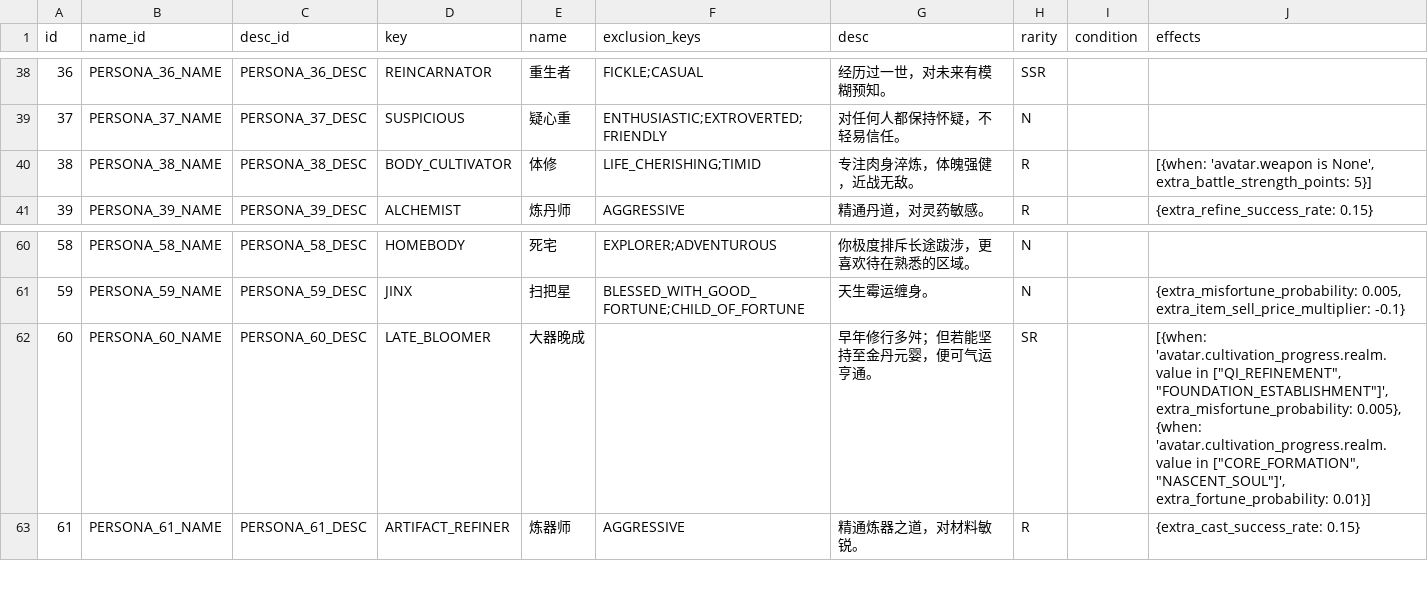
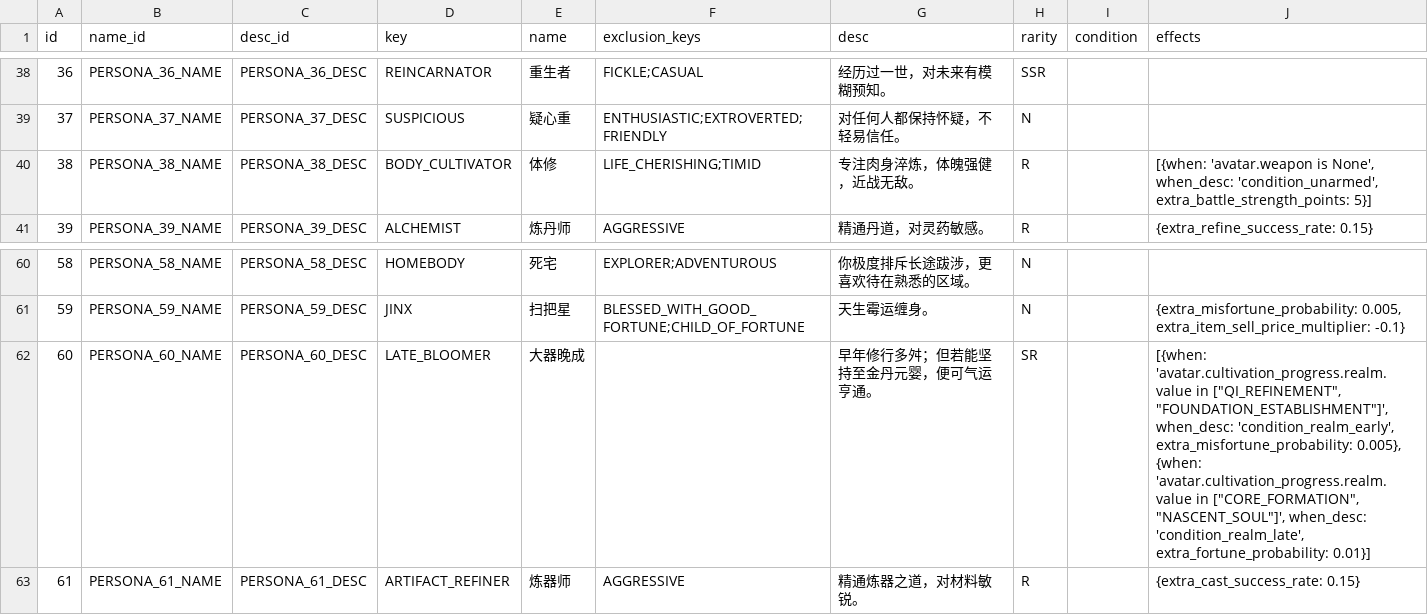
Before and after one commit to 4thfever/cultivation-world-simulator, a CSV file: static/game_configs/persona.csv, drawn as a sheet; only a part is shown, gaps mark what is left out.

```diff
--- a/static/game_configs/persona.csv
+++ b/static/game_configs/persona.csv
@@ -39,3 +39,3 @@ id,name_id,desc_id,key,name,exclusion_keys,desc,rarity,condition,effects
 37,PERSONA_37_NAME,PERSONA_37_DESC,SUSPICIOUS,疑心重,ENTHUSIASTIC;EXTROVERTED;FRIENDLY,对任何人都保持怀疑，不轻易信任。,N,,
-38,PERSONA_38_NAME,PERSONA_38_DESC,BODY_CULTIVATOR,体修,LIFE_CHERISHING;TIMID,专注肉身淬炼，体魄强健，近战无敌。,R,,"[{when: 'avatar.weapon is None', extra_battle_strength_points: 5}]"
+38,PERSONA_38_NAME,PERSONA_38_DESC,BODY_CULTIVATOR,体修,LIFE_CHERISHING;TIMID,专注肉身淬炼，体魄强健，近战无敌。,R,,"[{when: 'avatar.weapon is None', when_desc: 'condition_unarmed', extra_battle_strength_points: 5}]"
 39,PERSONA_39_NAME,PERSONA_39_DESC,ALCHEMIST,炼丹师,AGGRESSIVE,精通丹道，对灵药敏感。,R,,{extra_refine_success_rate: 0.15}
@@ -61,3 +61,3 @@ id,name_id,desc_id,key,name,exclusion_keys,desc,rarity,condition,effects
 59,PERSONA_59_NAME,PERSONA_59_DESC,JINX,扫把星,BLESSED_WITH_GOOD_FORTUNE;CHILD_OF_FORTUNE,天生霉运缠身。,N,,"{extra_misfortune_probability: 0.005, extra_item_sell_price_multiplier: -0.1}"
-60,PERSONA_60_NAME,PERSONA_60_DESC,LATE_BLOOMER,大器晚成,,早年修行多舛；但若能坚持至金丹元婴，便可气运亨通。,SR,,"[{when: 'avatar.cultivation_progress.realm.value in [""QI_REFINEMENT"", ""FOUNDATION_ESTABLISHMENT""]', extra_misfortune_probability: 0.005}, {when: 'avatar.cultivation_progress.realm.value in [""CORE_FORMATION"", ""NASCENT_SOUL""]', extra_fortune_probability: 0.01}]"
+60,PERSONA_60_NAME,PERSONA_60_DESC,LATE_BLOOMER,大器晚成,,早年修行多舛；但若能坚持至金丹元婴，便可气运亨通。,SR,,"[{when: 'avatar.cultivation_progress.realm.value in [""QI_REFINEMENT"", ""FOUNDATION_ESTABLISHMENT""]', when_desc: 'condition_realm_early', extra_misfortune_probability: 0.005}, {when: 'avatar.cultivation_progress.realm.value in [""CORE_FORMATION"", ""NASCENT_SOUL""]', when_desc: 'condition_realm_late', extra_fortune_probability: 0.01}]"
 61,PERSONA_61_NAME,PERSONA_61_DESC,ARTIFACT_REFINER,炼器师,AGGRESSIVE,精通炼器之道，对材料敏锐。,R,,{extra_cast_success_rate: 0.15}
```
Also changed, not shown: static/game_configs/auxiliary.csv, static/game_configs/celestial_phenomenon.csv, 13 other files.
